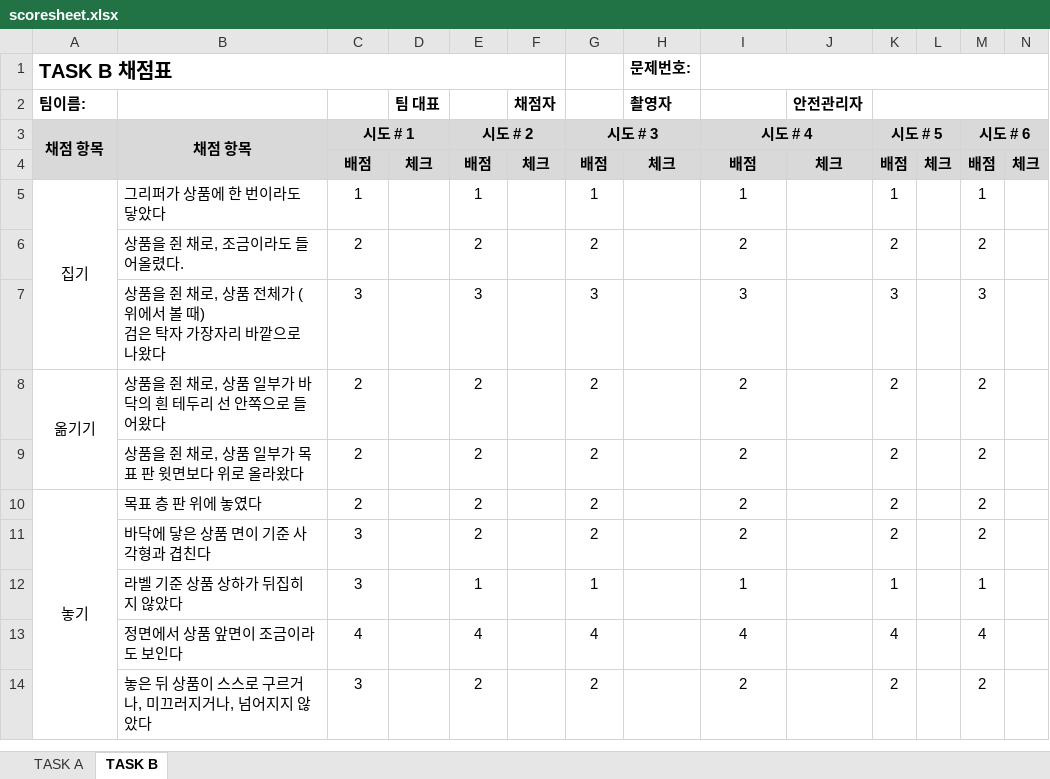
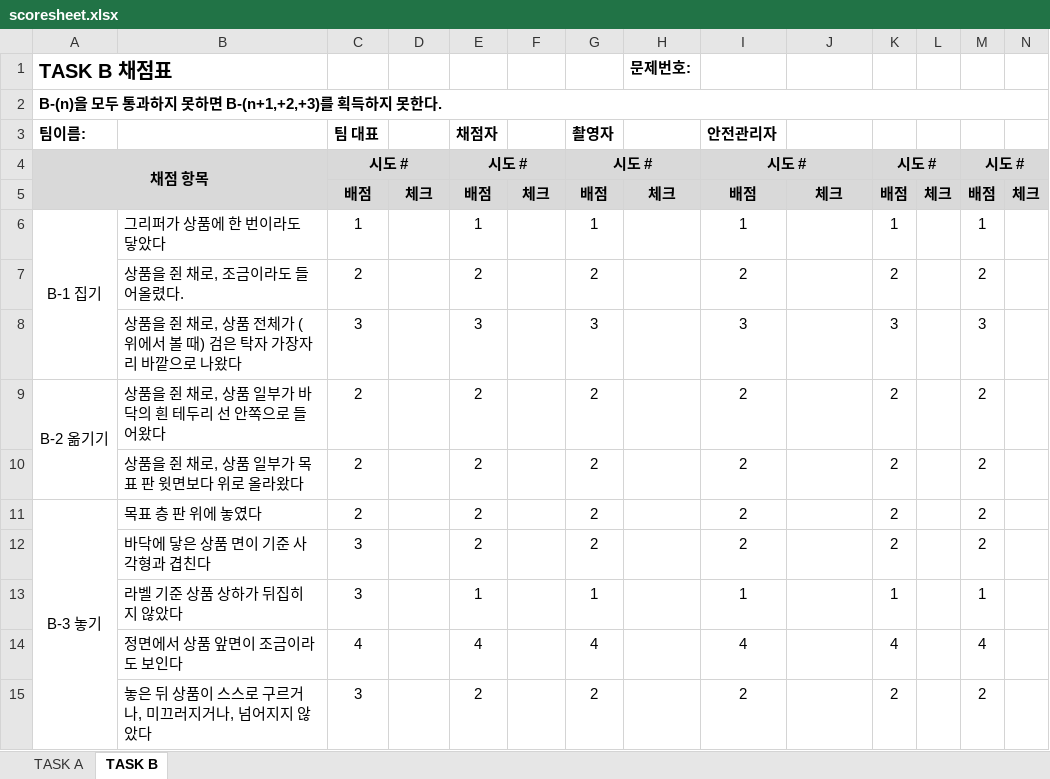
Before and after one commit to kusunghyun/humanoid-challenge, an Excel workbook: scoresheets/scoresheet.xlsx, sheet TASK B, drawn as a sheet; only a part is shown; values as stored, in another font and other column widths than the file's, no borders; removed rows and columns are numbered as before the commit, all else as after; the diff covers the shown part only; the diff names each change by its address in the sheet, - before the commit and + after, or states it on an @@ line.

```diff
--- a/scoresheets/scoresheet.xlsx (sheet TASK B)
+++ b/scoresheets/scoresheet.xlsx (sheet TASK B)
-A1:F1 merged
-I1:N1 merged
-row 2: 팀이름: |  |  | 팀 대표 |  | 채점자 |  | 촬영자 |  | 안전관리자
+row 2: B-(n)을 모두 통과하지 못하면 B-(n+1,+2,+3)를 획득하지 못한다.
+row 3: 팀이름: |  | 팀 대표 |  | 채점자 |  | 촬영자 |  | 안전관리자
-A3:A4 merged
+A4:B5 merged
-B4: 채점 항목
+B4: (empty)
-B3:B4 merged
-C4: 시도 # 1
+C4: 시도 #
-E4: 시도 # 2
+E4: 시도 #
-G4: 시도 # 3
+G4: 시도 #
-I4: 시도 # 4
+I4: 시도 #
-K4: 시도 # 5
+K4: 시도 #
-M4: 시도 # 6
+M4: 시도 #
-A6: 집기
+A6: B-1 집기
-B8: …나왔다
+B8: …나왔다
-A9: 옮기기
+A9: B-2 옮기기
-A11: 놓기
+A11: B-3 놓기
```
Also changed, not shown: 5 added rows, 3 removed rows and 3 edited cells elsewhere in this sheet, sheet TASK A, 1 other file.
